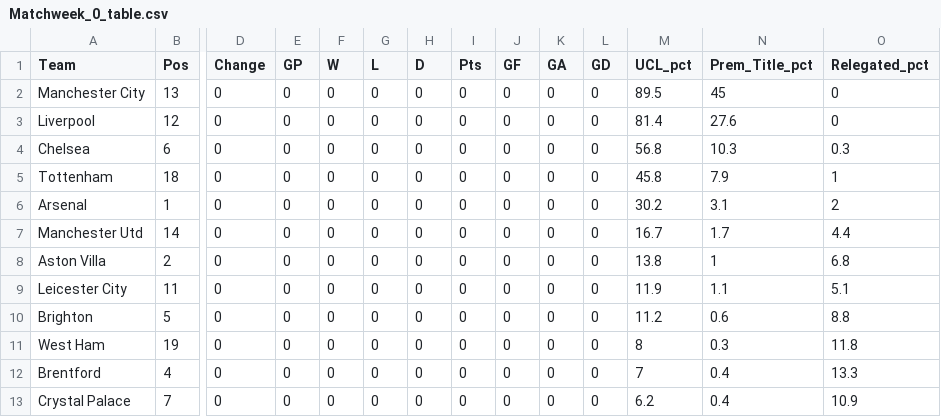
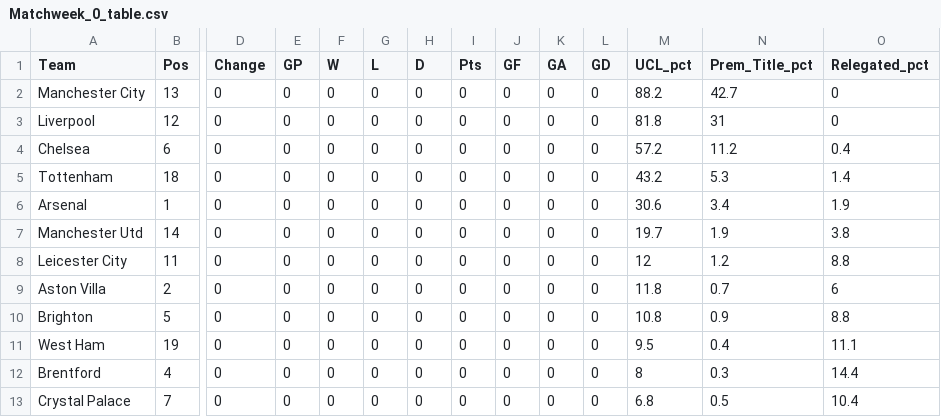
Before and after one commit to weaversd/EPL_2022_2023, a CSV file: current_table_output/Matchweek_0_table.csv, drawn as a sheet; only a part is shown, gaps mark what is left out; removed rows and columns are numbered as before the commit, all else as after; rows hold the shown columns only; the diff covers the shown part only; the diff names each change by its address in the sheet, - before the commit and + after, or states it on an @@ line.

```diff
--- a/current_table_output/Matchweek_0_table.csv
+++ b/current_table_output/Matchweek_0_table.csv
-M2 (UCL_pct): 89.5
+M2 (UCL_pct): 88.2
-N2 (Prem_Title_pct): 45
+N2 (Prem_Title_pct): 42.7
-M3 (UCL_pct): 81.4
+M3 (UCL_pct): 81.8
-N3 (Prem_Title_pct): 27.6
+N3 (Prem_Title_pct): 31
-M4 (UCL_pct): 56.8
+M4 (UCL_pct): 57.2
-N4 (Prem_Title_pct): 10.3
+N4 (Prem_Title_pct): 11.2
-O4 (Relegated_pct): 0.3
+O4 (Relegated_pct): 0.4
-M5 (UCL_pct): 45.8
+M5 (UCL_pct): 43.2
-N5 (Prem_Title_pct): 7.9
+N5 (Prem_Title_pct): 5.3
-O5 (Relegated_pct): 1
+O5 (Relegated_pct): 1.4
-M6 (UCL_pct): 30.2
+M6 (UCL_pct): 30.6
-N6 (Prem_Title_pct): 3.1
+N6 (Prem_Title_pct): 3.4
-O6 (Relegated_pct): 2
+O6 (Relegated_pct): 1.9
-M7 (UCL_pct): 16.7
+M7 (UCL_pct): 19.7
-N7 (Prem_Title_pct): 1.7
+N7 (Prem_Title_pct): 1.9
-O7 (Relegated_pct): 4.4
+O7 (Relegated_pct): 3.8
-row 8: Aston Villa | 2 | 0 | 0 | 0 | 0 | 0 | 0 | 0 | 0 | 0 | 13.8 | 1 | 6.8
-M8 (UCL_pct): 11.9
+M8 (UCL_pct): 12
-N8 (Prem_Title_pct): 1.1
+N8 (Prem_Title_pct): 1.2
-O8 (Relegated_pct): 5.1
+O8 (Relegated_pct): 8.8
+row 9: Aston Villa | 2 | 0 | 0 | 0 | 0 | 0 | 0 | 0 | 0 | 0 | 11.8 | 0.7 | 6
-M10 (UCL_pct): 11.2
+M10 (UCL_pct): 10.8
-N10 (Prem_Title_pct): 0.6
+N10 (Prem_Title_pct): 0.9
-M11 (UCL_pct): 8
+M11 (UCL_pct): 9.5
-N11 (Prem_Title_pct): 0.3
+N11 (Prem_Title_pct): 0.4
-O11 (Relegated_pct): 11.8
+O11 (Relegated_pct): 11.1
-M12 (UCL_pct): 7
+M12 (UCL_pct): 8
-N12 (Prem_Title_pct): 0.4
+N12 (Prem_Title_pct): 0.3
-O12 (Relegated_pct): 13.3
+O12 (Relegated_pct): 14.4
-M13 (UCL_pct): 6.2
+M13 (UCL_pct): 6.8
-N13 (Prem_Title_pct): 0.4
+N13 (Prem_Title_pct): 0.5
-O13 (Relegated_pct): 10.9
+O13 (Relegated_pct): 10.4
```
Also changed, not shown: 18 edited cells elsewhere in this file, 14 other files.
